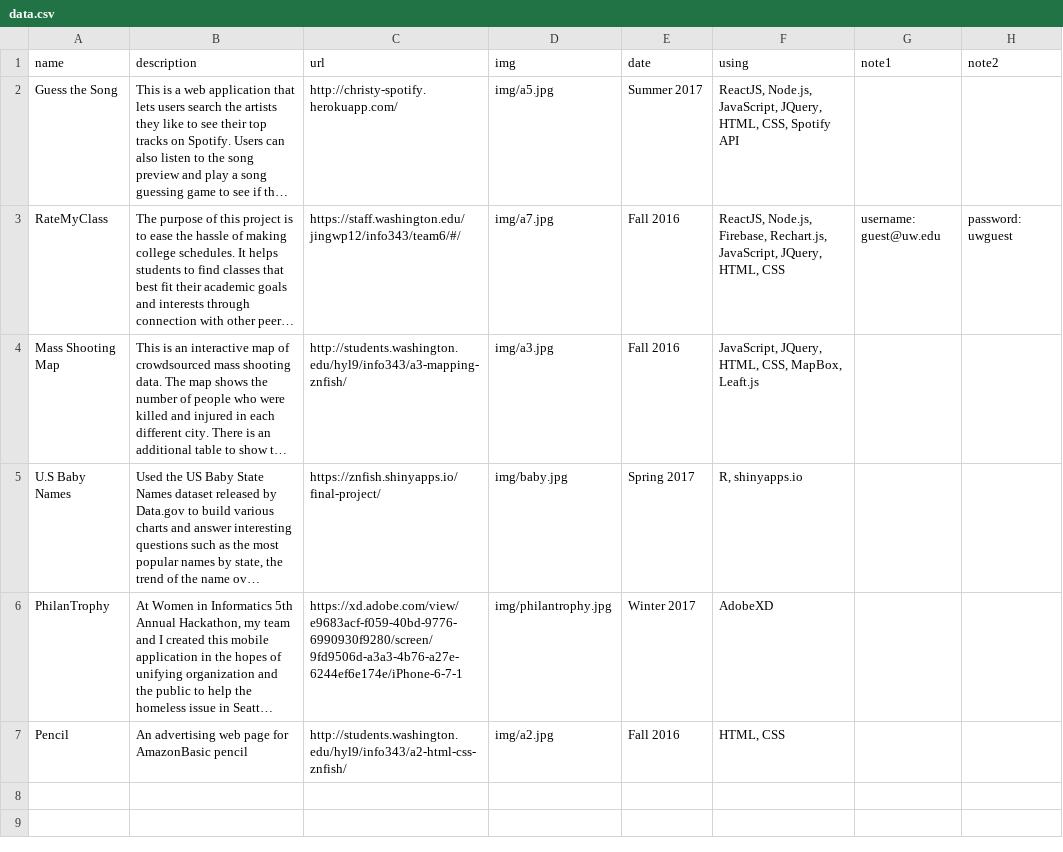
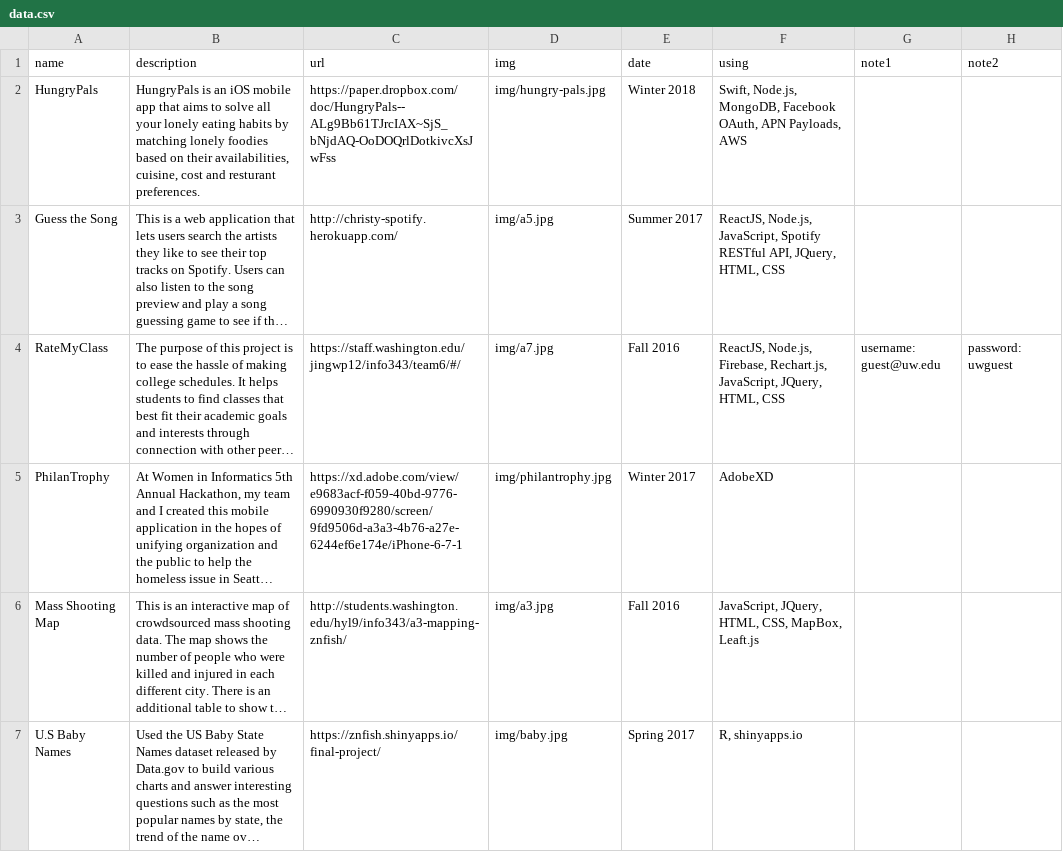
Before and after one commit to mochichy/mochichy.github.io, a CSV file: data/data.csv, drawn as a sheet; long unchanged cells end in …; removed rows and columns are numbered as before the commit, all else as after; the diff names each change by its address in the sheet, - before the commit and + after, or states it on an @@ line.

```diff
--- a/data/data.csv
+++ b/data/data.csv
+row 2: HungryPals | HungryPals is an iOS mobile app that aims to solve all your lonely eating habits by matching lonely foodies based on their availabilities, cuisine, cost and resturant preferences. | https://paper.dropbox.com/doc/HungryPals--ALg9Bb61TJrcIAX~SjS_bNjdAQ-OoDOQrlDotkivcXsJwFss | img/hungry-pals.jpg | Winter 2018 | Swift, Node.js, MongoDB, Facebook OAuth, APN Payloads, AWS
-F3 (using): …Node.js, JavaScript, JQuery, HTML, CSS, Spotify API
+F3 (using): …Node.js, JavaScript, Spotify RESTful API, JQuery, HTML, CSS
@@ row 6 moved to row 5: PhilanTrophy @@
-row 7: Pencil | An advertising web page for AmazonBasic pencil | http://students.washington.edu/hyl9/info343/a2-html-css-znfish/ | img/a2.jpg | Fall 2016 | HTML, CSS
```
Also changed, not shown: public/data/data.csv, 18 other files.
